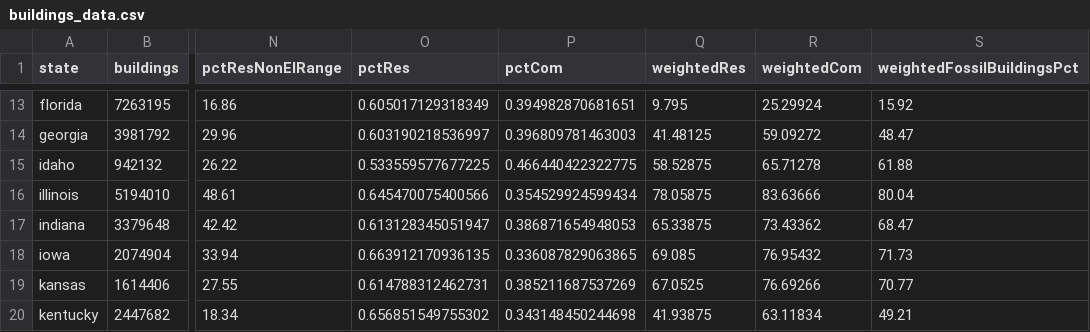
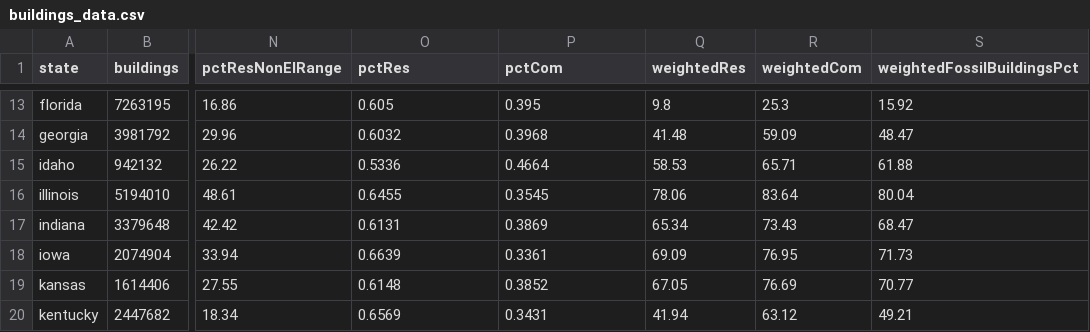
Before and after one commit to chihacknight/decarbonize-my-state, a CSV file: data/raw/buildings_data.csv, drawn as a sheet; only a part is shown, gaps mark what is left out; the diff covers the shown part only; the diff names each change by its address in the sheet, - before the commit and + after, or states it on an @@ line.

```diff
--- a/data/raw/buildings_data.csv
+++ b/data/raw/buildings_data.csv
-O13 (pctRes): 0.605017129318349
+O13 (pctRes): 0.605
-P13 (pctCom): 0.394982870681651
+P13 (pctCom): 0.395
-Q13 (weightedRes): 9.795
+Q13 (weightedRes): 9.8
-R13 (weightedCom): 25.29924
+R13 (weightedCom): 25.3
-O14 (pctRes): 0.603190218536997
+O14 (pctRes): 0.6032
-P14 (pctCom): 0.396809781463003
+P14 (pctCom): 0.3968
-Q14 (weightedRes): 41.48125
+Q14 (weightedRes): 41.48
-R14 (weightedCom): 59.09272
+R14 (weightedCom): 59.09
-O15 (pctRes): 0.533559577677225
+O15 (pctRes): 0.5336
-P15 (pctCom): 0.466440422322775
+P15 (pctCom): 0.4664
-Q15 (weightedRes): 58.52875
+Q15 (weightedRes): 58.53
-R15 (weightedCom): 65.71278
+R15 (weightedCom): 65.71
-O16 (pctRes): 0.645470075400566
+O16 (pctRes): 0.6455
-P16 (pctCom): 0.354529924599434
+P16 (pctCom): 0.3545
-Q16 (weightedRes): 78.05875
+Q16 (weightedRes): 78.06
-R16 (weightedCom): 83.63666
+R16 (weightedCom): 83.64
-O17 (pctRes): 0.613128345051947
+O17 (pctRes): 0.6131
-P17 (pctCom): 0.386871654948053
+P17 (pctCom): 0.3869
-Q17 (weightedRes): 65.33875
+Q17 (weightedRes): 65.34
-R17 (weightedCom): 73.43362
+R17 (weightedCom): 73.43
-O18 (pctRes): 0.663912170936135
+O18 (pctRes): 0.6639
-P18 (pctCom): 0.336087829063865
+P18 (pctCom): 0.3361
-Q18 (weightedRes): 69.085
+Q18 (weightedRes): 69.09
-R18 (weightedCom): 76.95432
+R18 (weightedCom): 76.95
-O19 (pctRes): 0.614788312462731
+O19 (pctRes): 0.6148
-P19 (pctCom): 0.385211687537269
+P19 (pctCom): 0.3852
-Q19 (weightedRes): 67.0525
+Q19 (weightedRes): 67.05
-R19 (weightedCom): 76.69266
+R19 (weightedCom): 76.69
-O20 (pctRes): 0.656851549755302
+O20 (pctRes): 0.6569
-P20 (pctCom): 0.343148450244698
+P20 (pctCom): 0.3431
-Q20 (weightedRes): 41.93875
+Q20 (weightedRes): 41.94
-R20 (weightedCom): 63.11834
+R20 (weightedCom): 63.12
```
Also changed, not shown: 160 edited cells elsewhere in this file.
